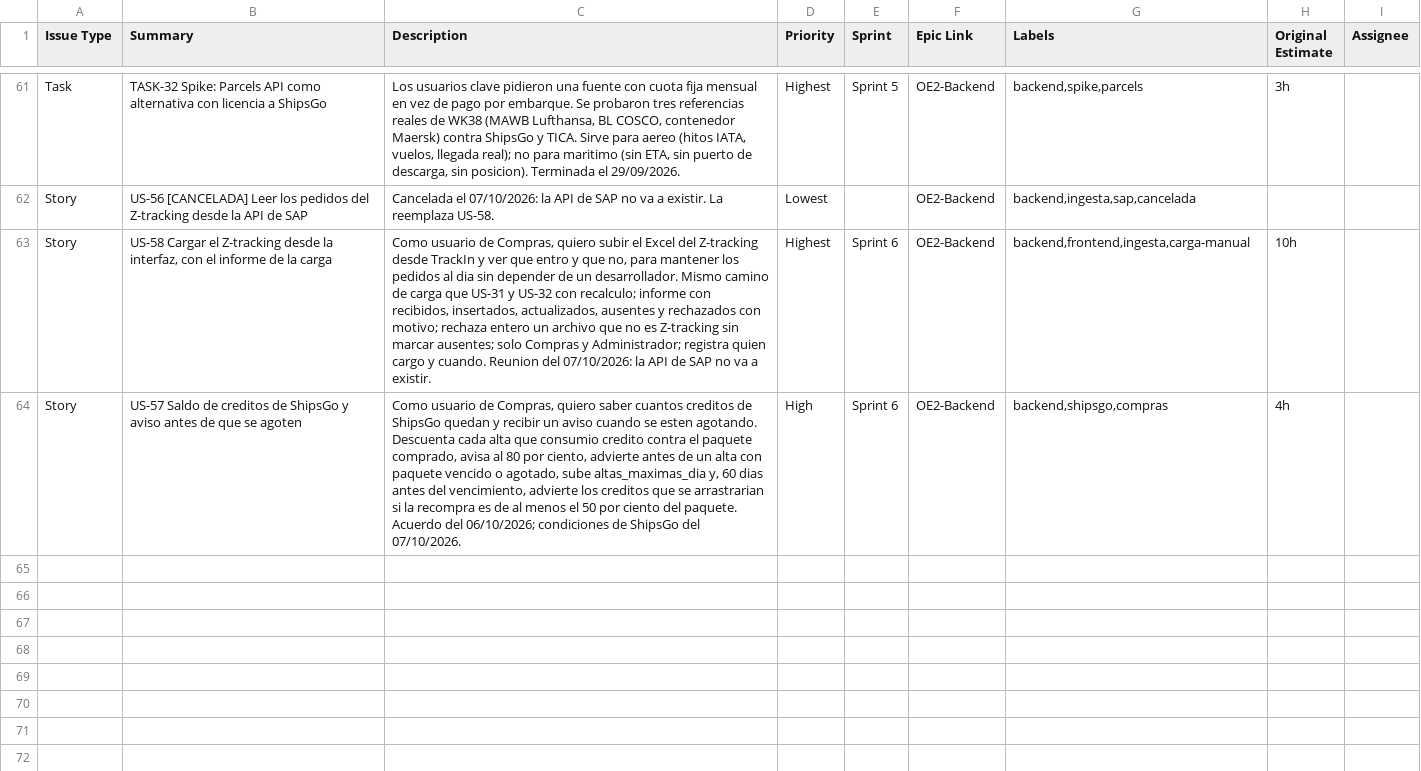
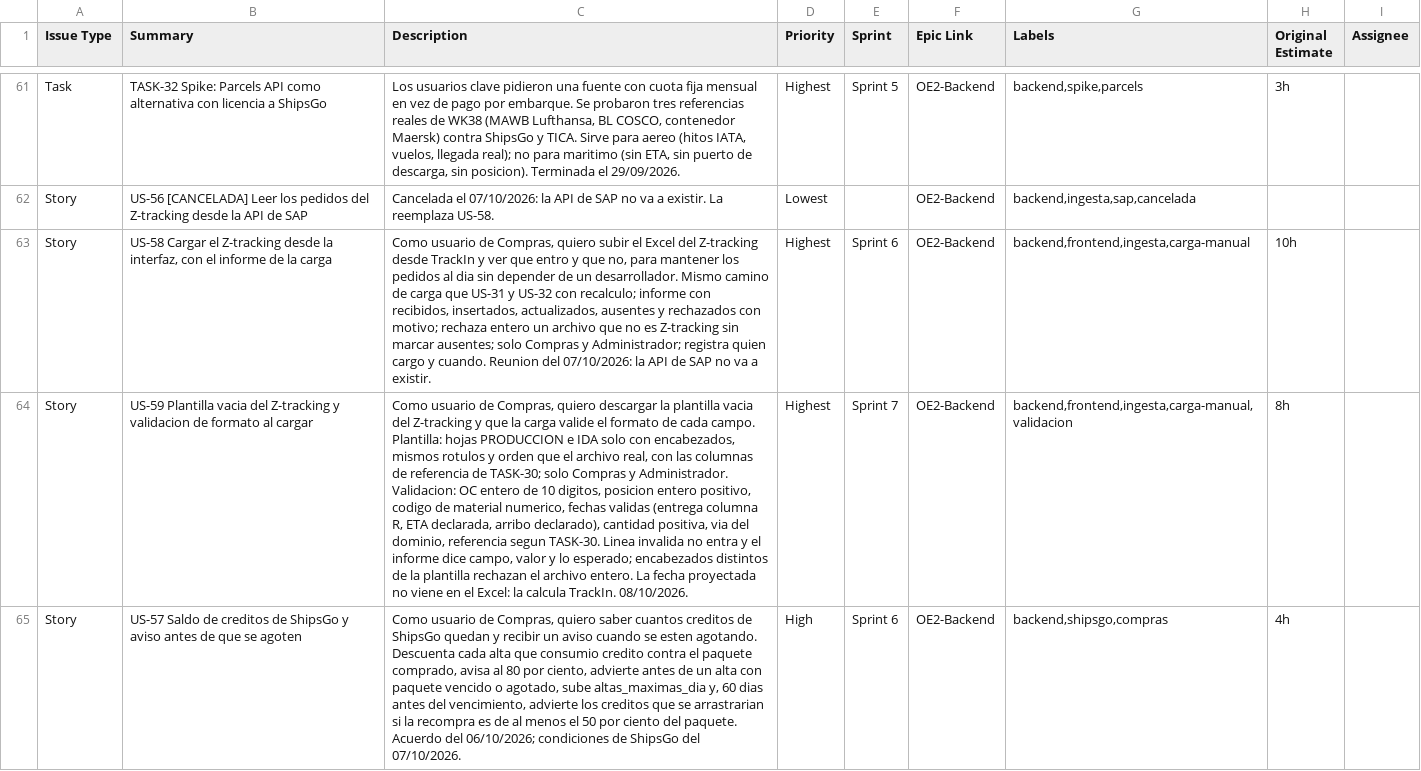
Before and after one commit to mdjmayorga/TrackIn, a CSV file: docs/backlog/backlog_trackin.csv, drawn as a sheet; only a part is shown, gaps mark what is left out; the diff names each change by its address in the sheet, - before the commit and + after, or states it on an @@ line.

Commit message:
Carga de z-tracking en el sistema

```diff
--- a/docs/backlog/backlog_trackin.csv
+++ b/docs/backlog/backlog_trackin.csv
+row 64: Story | US-59 Plantilla vacia del Z-tracking y validacion de formato al cargar | Como usuario de Compras, quiero descargar la plantilla vacia del Z-tracking y que la carga valide el formato de cada campo. Plantilla: hojas PRODUCCION e IDA solo con encabezados, mismos rotulos y orden que el archivo real, con las columnas de referencia de TASK-30; solo Compras y Administrador. Validacion: OC entero de 10 digitos, posicion entero positivo, codigo de material numerico, fechas validas (entrega columna R, ETA declarada, arribo declarado), cantidad positiva, via del dominio, referencia segun TASK-30. Linea invalida no entra y el informe dice campo, valor y lo esperado; encabezados distintos de la plantilla rechazan el archivo entero. La fecha proyectada no viene en el Excel: la calcula TrackIn. 08/10/2026. | Highest | Sprint 7 | OE2-Backend | backend,frontend,ingesta,carga-manual,validacion | 8h
```
Also changed, not shown: 22 other files.
